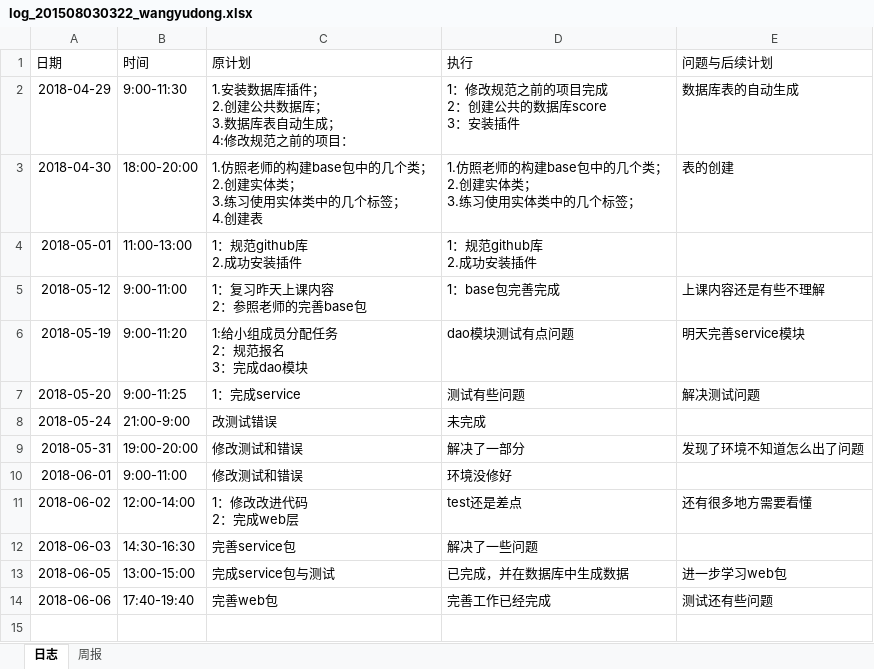
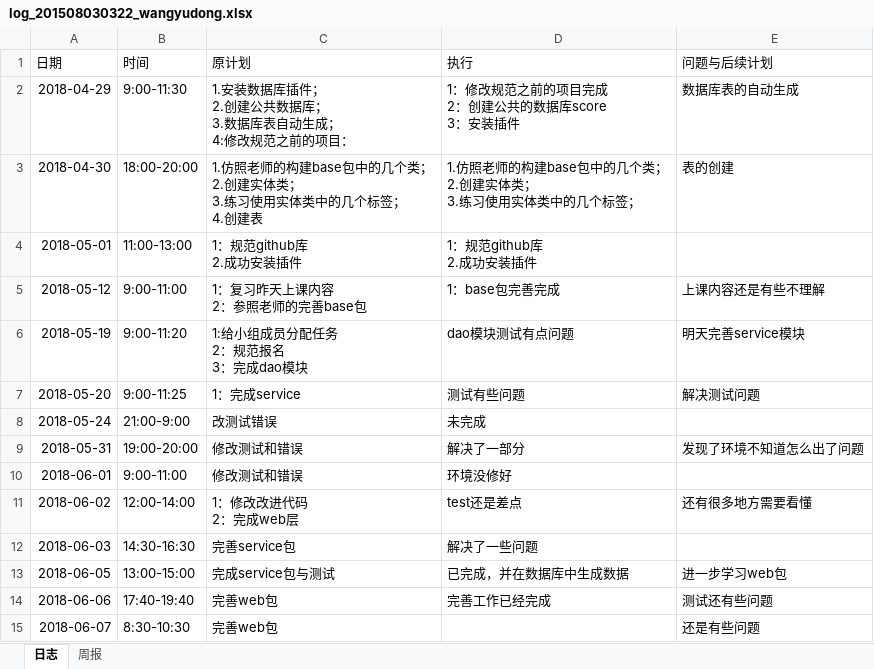
Before and after one commit to miss993/kkk, an Excel workbook: doc/log/log_201508030322_wangyudong.xlsx, sheet 日志, drawn as a sheet; values as stored, in another font and other column widths than the file's, no borders; the diff names each change by its address in the sheet, - before the commit and + after, or states it on an @@ line.

Commit message:
write log

```diff
--- a/doc/log/log_201508030322_wangyudong.xlsx (sheet 日志)
+++ b/doc/log/log_201508030322_wangyudong.xlsx (sheet 日志)
+row 15: 2018-06-07 | 8:30-10:30 | 完善web包 |  | 还是有些问题
```
